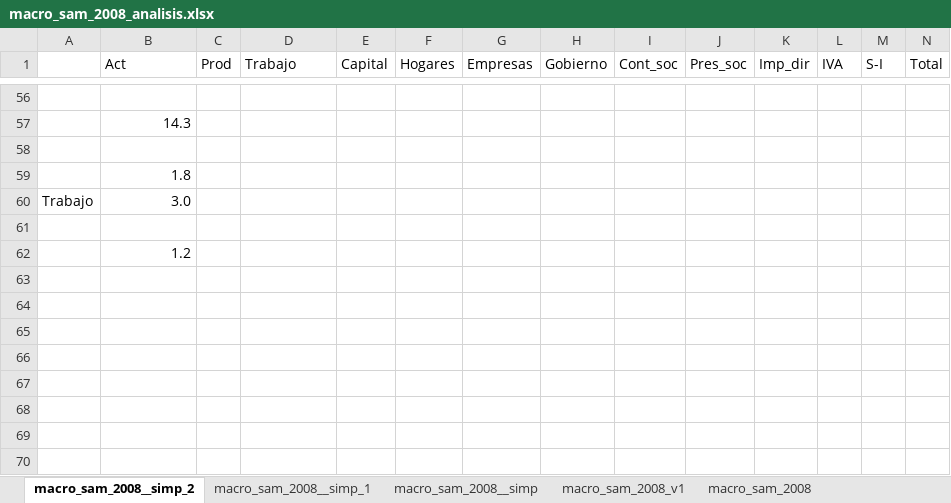
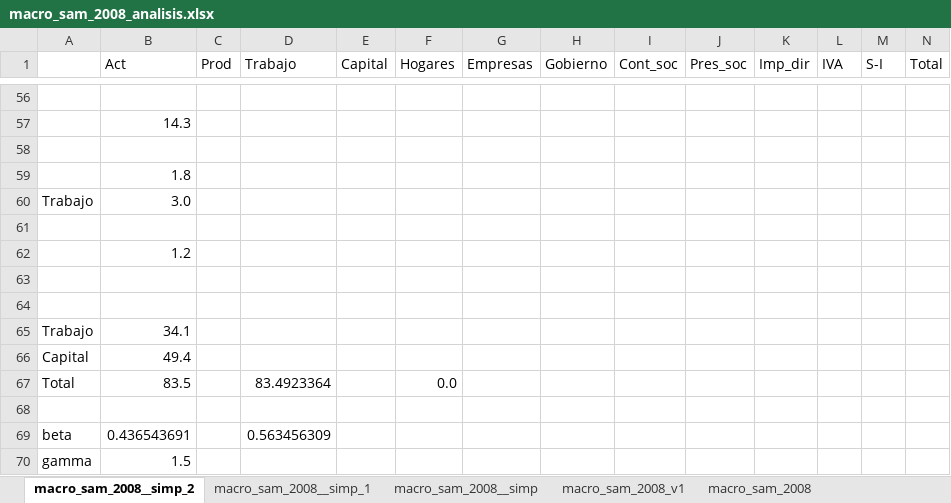
Before and after one commit to fcohenriquez/eq_general, an Excel workbook: macro_sam_2008_analisis.xlsx, sheet macro_sam_2008__simp_2, drawn as a sheet; only a part is shown, gaps mark what is left out; values as stored, in another font and other column widths than the file's, no borders; conditional formats not drawn; rows hold the shown columns only; the diff names each change by its address in the sheet, - before the commit and + after, or states it on an @@ line.

Commit message:
Se estimaron los parametros gamma y beta  aprtir de los datos y se mejoraron los resultados de partirda de la base de impuesto a la renta (PIT)

```diff
--- a/macro_sam_2008_analisis.xlsx (sheet macro_sam_2008__simp_2)
+++ b/macro_sam_2008_analisis.xlsx (sheet macro_sam_2008__simp_2)
+row 63: (empty)
+row 64: (empty)
+row 65: Trabajo | 34.1
+row 66: Capital | 49.4
+row 67: Total | 83.5 |  | 83.4923364 |  | 0.0
+row 68: (empty)
+row 69: beta | 0.436543691 |  | 0.563456309
+row 70: gamma | 1.5
```
Also changed, not shown: 7 other files.
